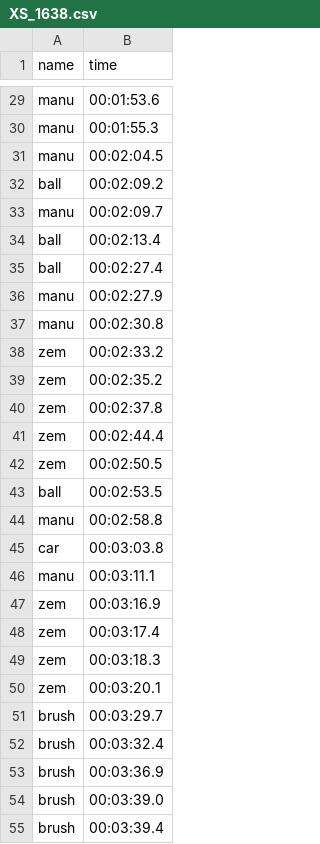
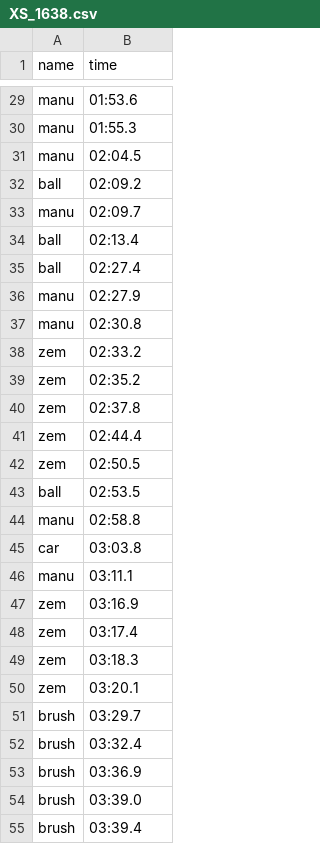
Before and after one commit to dyurovsky/xsface, a CSV file: data/naming/XS_1638.csv, drawn as a sheet; only a part is shown, gaps mark what is left out; the diff covers the shown part only; the diff names each change by its address in the sheet, - before the commit and + after, or states it on an @@ line.

```diff
--- a/data/naming/XS_1638.csv
+++ b/data/naming/XS_1638.csv
-B29 (time): 00:01:53.6
+B29 (time): 01:53.6
-B30 (time): 00:01:55.3
+B30 (time): 01:55.3
-B31 (time): 00:02:04.5
+B31 (time): 02:04.5
-B32 (time): 00:02:09.2
+B32 (time): 02:09.2
-B33 (time): 00:02:09.7
+B33 (time): 02:09.7
-B34 (time): 00:02:13.4
+B34 (time): 02:13.4
-B35 (time): 00:02:27.4
+B35 (time): 02:27.4
-B36 (time): 00:02:27.9
+B36 (time): 02:27.9
-B37 (time): 00:02:30.8
+B37 (time): 02:30.8
-B38 (time): 00:02:33.2
+B38 (time): 02:33.2
-B39 (time): 00:02:35.2
+B39 (time): 02:35.2
-B40 (time): 00:02:37.8
+B40 (time): 02:37.8
-B41 (time): 00:02:44.4
+B41 (time): 02:44.4
-B42 (time): 00:02:50.5
+B42 (time): 02:50.5
-B43 (time): 00:02:53.5
+B43 (time): 02:53.5
-B44 (time): 00:02:58.8
+B44 (time): 02:58.8
-B45 (time): 00:03:03.8
+B45 (time): 03:03.8
-B46 (time): 00:03:11.1
+B46 (time): 03:11.1
-B47 (time): 00:03:16.9
+B47 (time): 03:16.9
-B48 (time): 00:03:17.4
+B48 (time): 03:17.4
-B49 (time): 00:03:18.3
+B49 (time): 03:18.3
-B50 (time): 00:03:20.1
+B50 (time): 03:20.1
-B51 (time): 00:03:29.7
+B51 (time): 03:29.7
-B52 (time): 00:03:32.4
+B52 (time): 03:32.4
-B53 (time): 00:03:36.9
+B53 (time): 03:36.9
-B54 (time): 00:03:39.0
+B54 (time): 03:39.0
-B55 (time): 00:03:39.4
+B55 (time): 03:39.4
```
Also changed, not shown: 136 edited cells elsewhere in this file, data/naming/XS_1604.csv, data/naming/XS_1629.csv, 7 other files.
